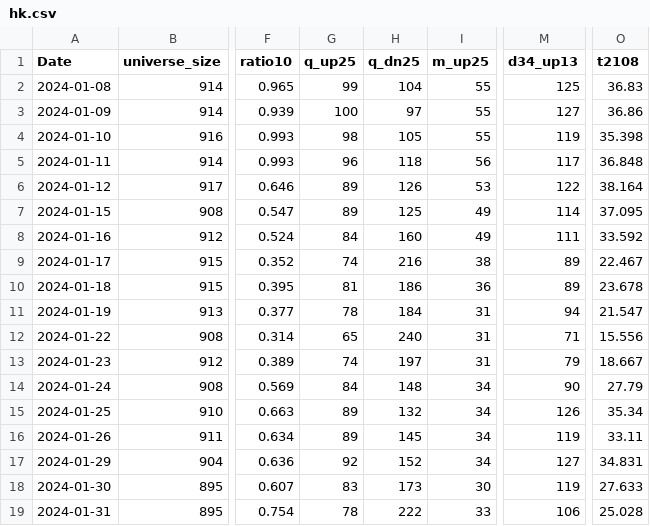
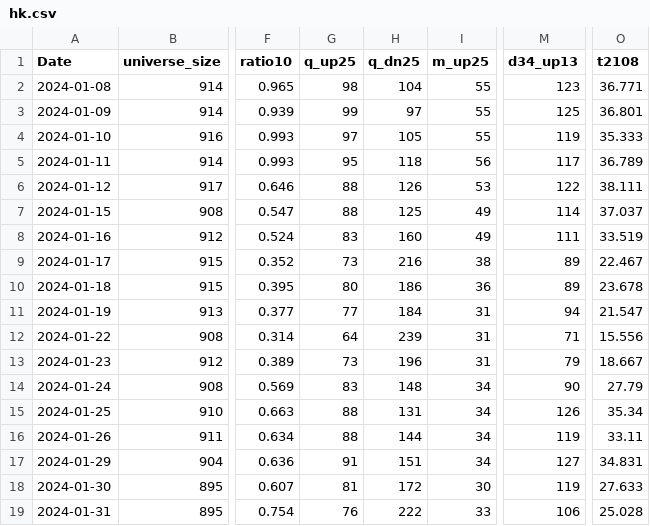
Before and after one commit to nick-l-wh/asia-breadth, a CSV file: data/hk.csv, drawn as a sheet; only a part is shown, gaps mark what is left out; the diff covers the shown part only; the diff names each change by its address in the sheet, - before the commit and + after, or states it on an @@ line.

```diff
--- a/data/hk.csv
+++ b/data/hk.csv
-G2 (q_up25): 99
+G2 (q_up25): 98
-M2 (d34_up13): 125
+M2 (d34_up13): 123
-O2 (t2108): 36.83
+O2 (t2108): 36.771
-G3 (q_up25): 100
+G3 (q_up25): 99
-M3 (d34_up13): 127
+M3 (d34_up13): 125
-O3 (t2108): 36.86
+O3 (t2108): 36.801
-G4 (q_up25): 98
+G4 (q_up25): 97
-O4 (t2108): 35.398
+O4 (t2108): 35.333
-G5 (q_up25): 96
+G5 (q_up25): 95
-O5 (t2108): 36.848
+O5 (t2108): 36.789
-G6:G7 (q_up25): 89
+G6:G7 (q_up25): 88
-O6 (t2108): 38.164
+O6 (t2108): 38.111
-O7 (t2108): 37.095
+O7 (t2108): 37.037
-G8 (q_up25): 84
+G8 (q_up25): 83
-O8 (t2108): 33.592
+O8 (t2108): 33.519
-G9 (q_up25): 74
+G9 (q_up25): 73
-G10 (q_up25): 81
+G10 (q_up25): 80
-G11 (q_up25): 78
+G11 (q_up25): 77
-G12 (q_up25): 65
+G12 (q_up25): 64
-H12 (q_dn25): 240
+H12 (q_dn25): 239
-G13 (q_up25): 74
+G13 (q_up25): 73
-H13 (q_dn25): 197
+H13 (q_dn25): 196
-G14 (q_up25): 84
+G14 (q_up25): 83
-G15:G16 (q_up25): 89
+G15:G16 (q_up25): 88
-H15 (q_dn25): 132
+H15 (q_dn25): 131
-H16 (q_dn25): 145
+H16 (q_dn25): 144
-G17 (q_up25): 92
+G17 (q_up25): 91
-H17 (q_dn25): 152
+H17 (q_dn25): 151
-G18 (q_up25): 83
+G18 (q_up25): 81
-H18 (q_dn25): 173
+H18 (q_dn25): 172
-G19 (q_up25): 78
+G19 (q_up25): 76
```
Also changed, not shown: 1 added row and 83 edited cells elsewhere in this file, data/au.csv, data/jp.csv, 1 other file.
